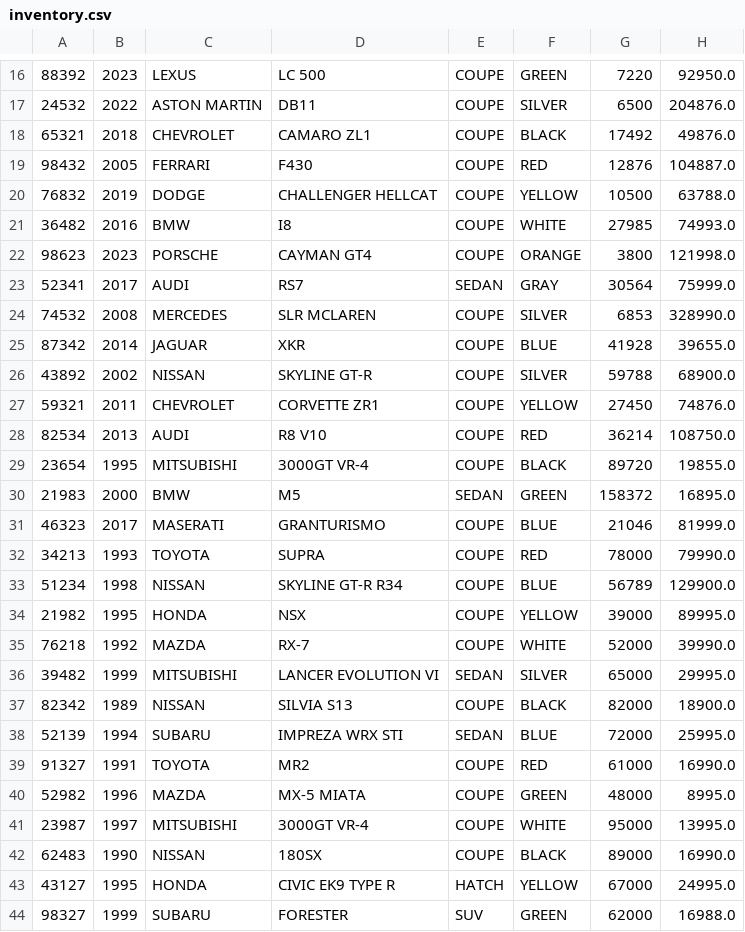
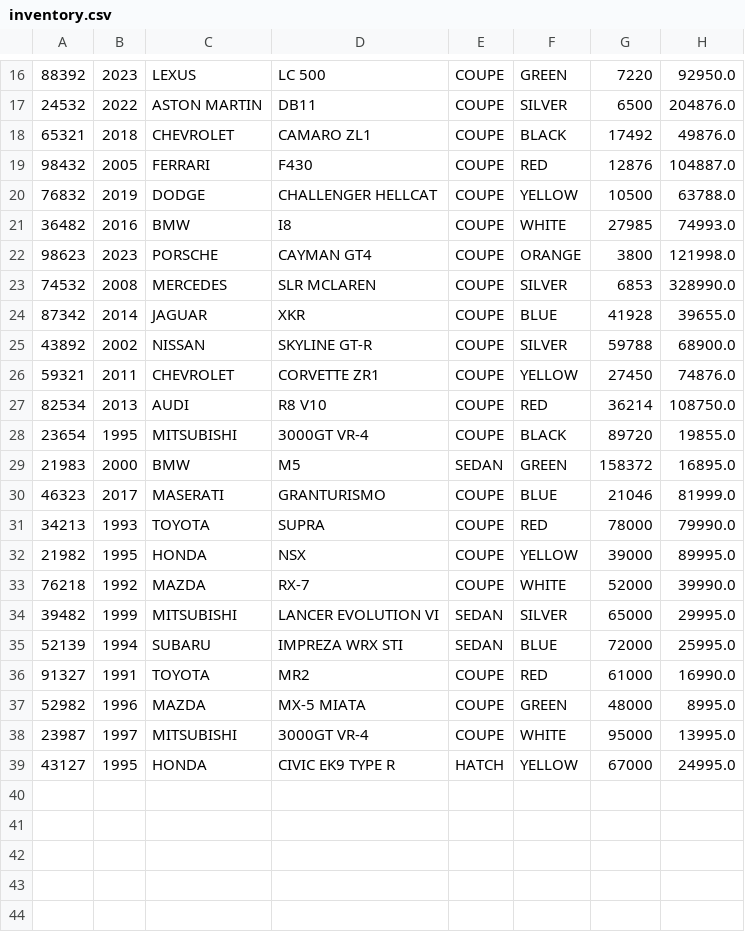
Before and after one commit to JustBrad/CarDealershipPart2, a CSV file: inventory.csv, drawn as a sheet; only a part is shown, gaps mark what is left out; the diff names each change by its address in the sheet, - before the commit and + after, or states it on an @@ line.

```diff
--- a/inventory.csv
+++ b/inventory.csv
-row 23: 52341 | 2017 | AUDI | RS7 | SEDAN | GRAY | 30564 | 75999.0
-row 33: 51234 | 1998 | NISSAN | SKYLINE GT-R R34 | COUPE | BLUE | 56789 | 129900.0
-row 37: 82342 | 1989 | NISSAN | SILVIA S13 | COUPE | BLACK | 82000 | 18900.0
-row 42: 62483 | 1990 | NISSAN | 180SX | COUPE | BLACK | 89000 | 16990.0
-row 44: 98327 | 1999 | SUBARU | FORESTER | SUV | GREEN | 62000 | 16988.0
```
Also changed, not shown: contracts.csv, 2 other files.
